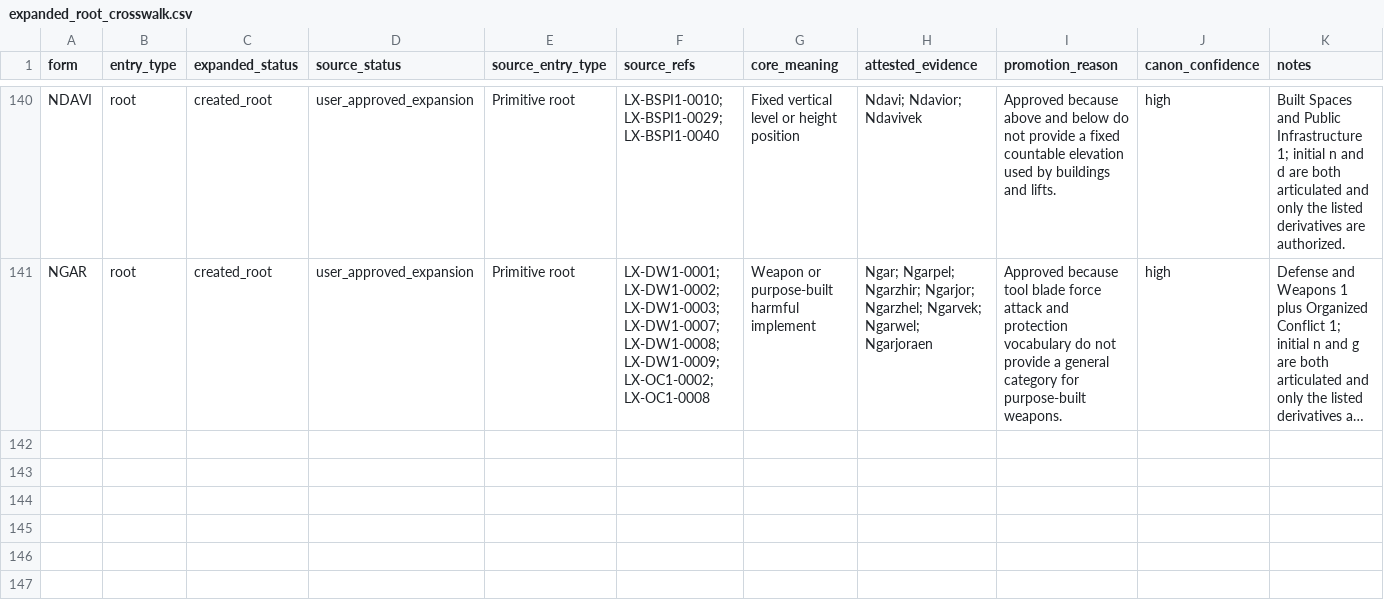
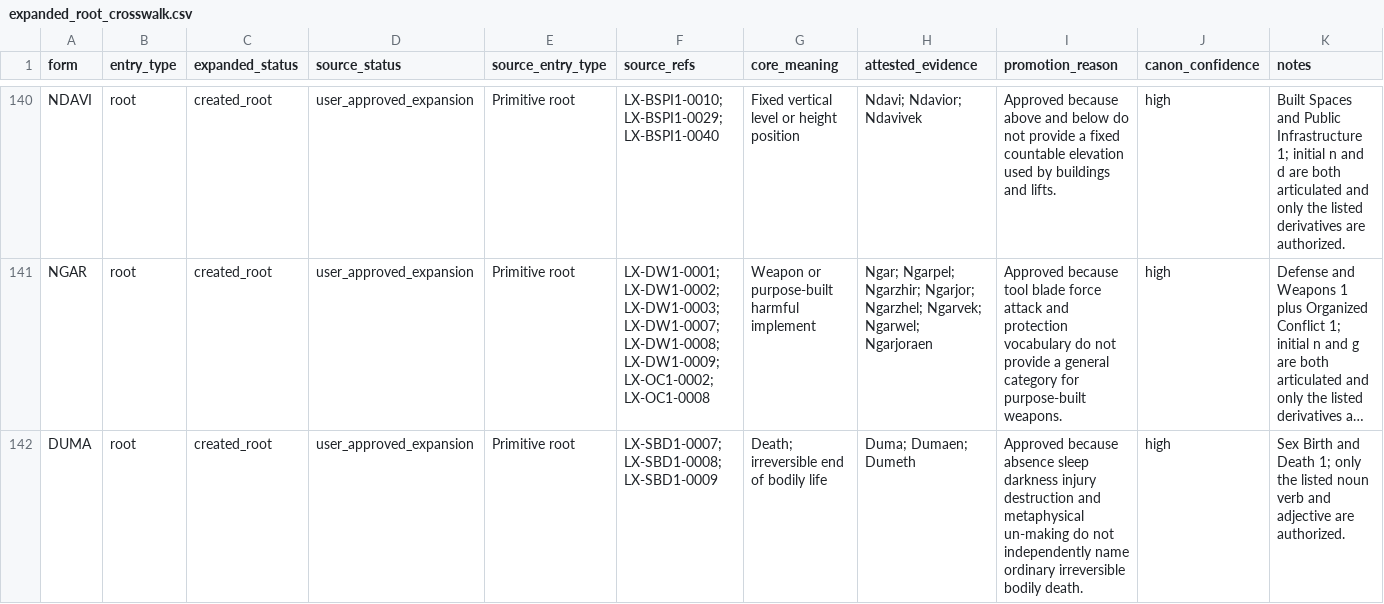
Before and after one commit to artistbaron-cmyk/celan-database, a CSV file: data/expanded_root_crosswalk.csv, drawn as a sheet; only a part is shown, gaps mark what is left out; long unchanged cells end in …; the diff names each change by its address in the sheet, - before the commit and + after, or states it on an @@ line.

```diff
--- a/data/expanded_root_crosswalk.csv
+++ b/data/expanded_root_crosswalk.csv
+row 142: DUMA | root | created_root | user_approved_expansion | Primitive root | LX-SBD1-0007; LX-SBD1-0008; LX-SBD1-0009 | Death; irreversible end of bodily life | Duma; Dumaen; Dumeth | Approved because absence sleep darkness injury destruction and metaphysical un-making do not independently name ordinary irreversible bodily death. | high | Sex Birth and Death 1; only the listed noun verb and adjective are authorized.
```
Also changed, not shown: data/dictionary_entries.csv, data/dictionary_report.csv, 6 other files.
